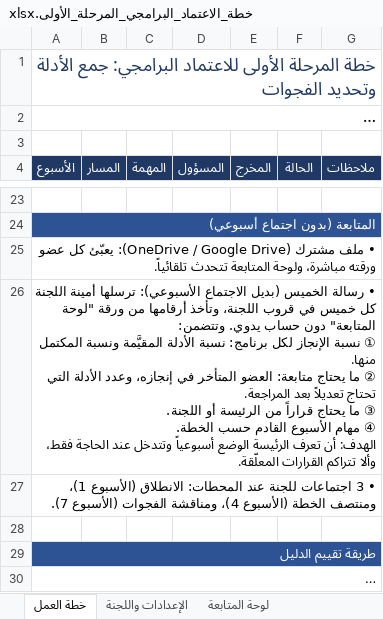
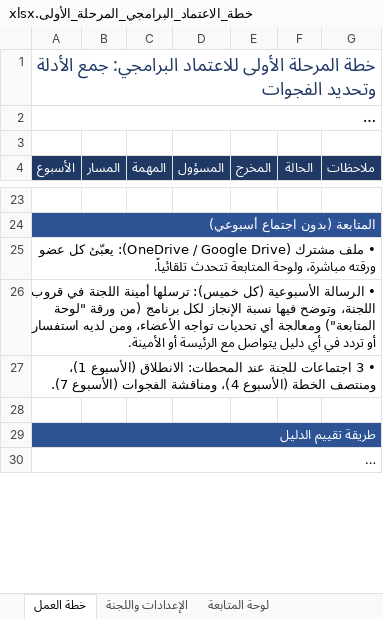
Before and after one commit to Nahlah/Test, an Excel workbook: خطة_الاعتماد_البرامجي_المرحلة_الأولى.xlsx, sheet خطة العمل, drawn as a sheet; only a part is shown, gaps mark what is left out; long unchanged cells end in …; values as stored, in another font and other column widths than the file's, no borders; conditional formats not drawn; ↵ is a line break in a cell; the diff names each change by its address in the sheet, - before the commit and + after, or states it on an @@ line.

```diff
--- a/خطة_الاعتماد_البرامجي_المرحلة_الأولى.xlsx (sheet خطة العمل)
+++ b/خطة_الاعتماد_البرامجي_المرحلة_الأولى.xlsx (sheet خطة العمل)
-A26 (الأسبوع): • رسالة الخميس (بديل الاجتماع الأسبوعي): ترسلها أمينة اللجنة كل خميس في قروب اللجنة، وتأخذ أرقامها من ورقة "لوحة المتابعة" دون حساب يدوي. وتتضمن: ↵ ① نسبة الإنجاز لكل برنامج: نسبة الأدلة المقيَّمة ونسبة المكتمل منها. ↵ ② ما يحتاج متابعة: العضو المتأخر في إنجازه، وعدد الأدلة التي تحتاج تعديلاً بعد المراجعة. ↵ ③ ما يحتاج قراراً من الرئيسة أو اللجنة. ↵ ④ مهام الأسبوع القادم حسب الخطة. ↵ الهدف: أن تعرف الرئيسة الوضع أسبوعياً وتتدخل عند الحاجة فقط، وألا تتراكم القرارات المعلّقة.
+A26 (الأسبوع): • الرسالة الأسبوعية (كل خميس): ترسلها أمينة اللجنة في قروب اللجنة، وتوضح فيها نسبة الإنجاز لكل برنامج (من ورقة "لوحة المتابعة") ومعالجة أي تحديات تواجه الأعضاء، ومن لديه استفسار أو تردد في أي دليل يتواصل مع الرئيسة أو الأمينة.
```
